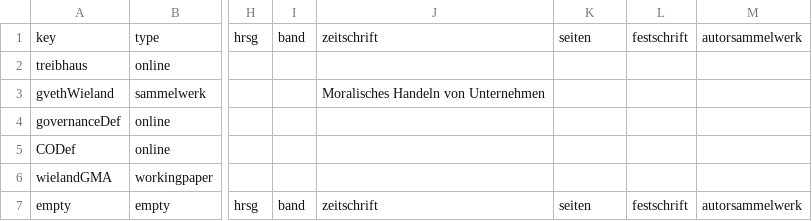
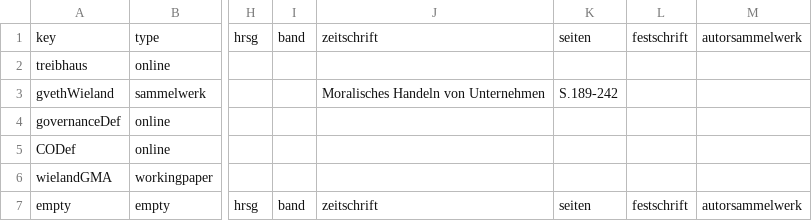
Before and after one commit to TimoSto/latexWissenschaftlichesArbeiten, a CSV file: literatur.csv, drawn as a sheet; only a part is shown, gaps mark what is left out; the diff names each change by its address in the sheet, - before the commit and + after, or states it on an @@ line.

```diff
--- a/literatur.csv
+++ b/literatur.csv
-K3: (empty)
+K3: S.189-242
```
Also changed, not shown: 5 other files.
